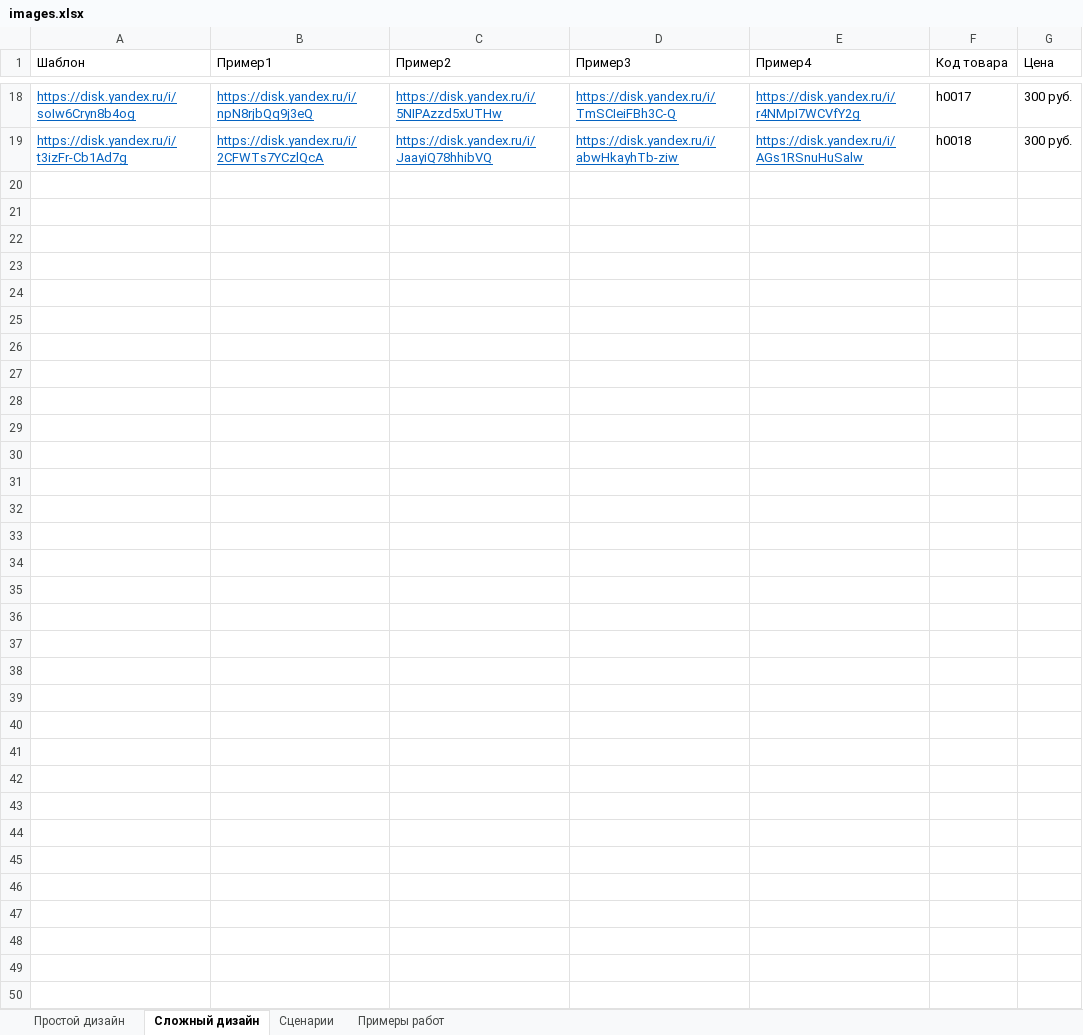
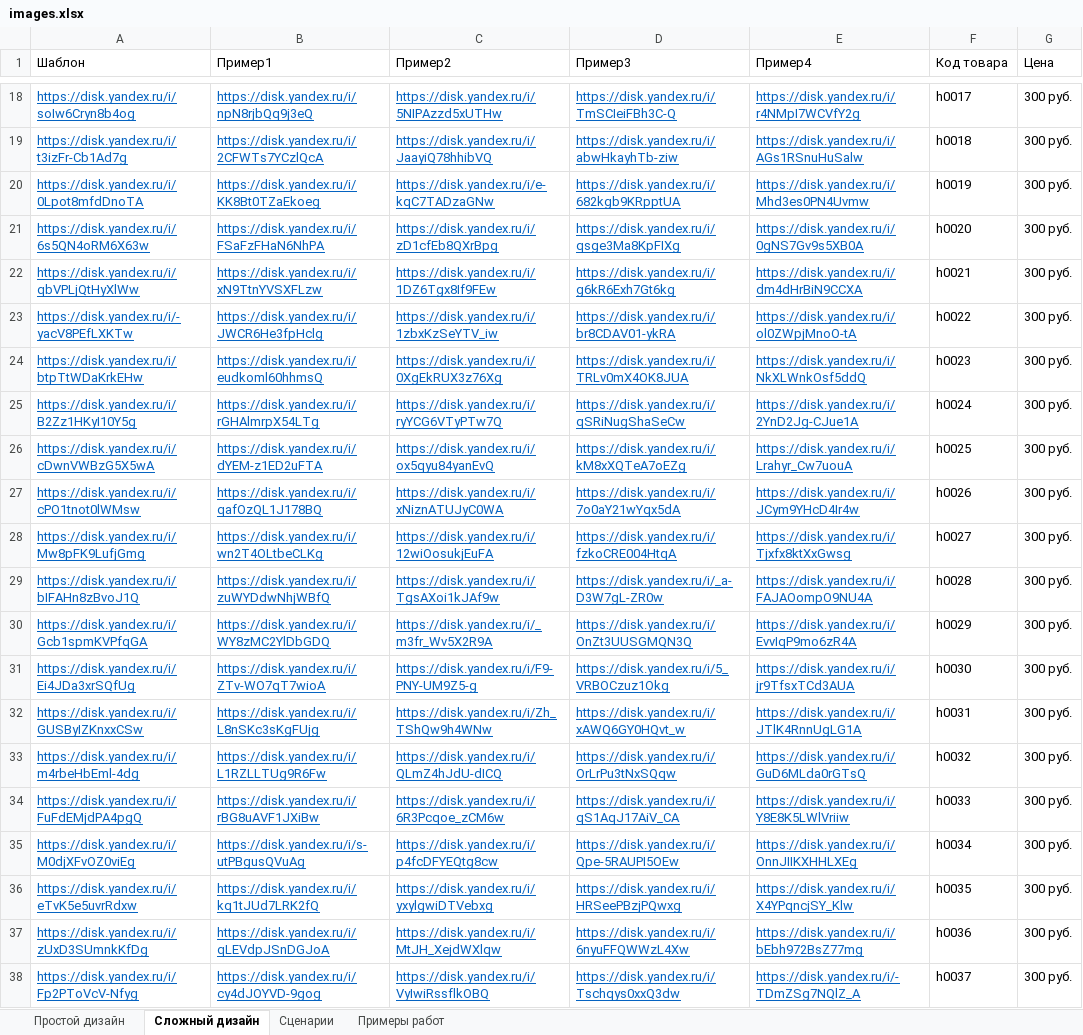
Before and after one commit to newmersedez/AiogramBot, an Excel workbook: aiogram_bot/resources/images.xlsx, sheet Сложный дизайн, drawn as a sheet; only a part is shown, gaps mark what is left out; values as stored, in another font and other column widths than the file's, no borders; charts and pictures not drawn; the diff covers the shown part only; the diff names each change by its address in the sheet, - before the commit and + after, or states it on an @@ line.

Commit message:
new watermark and images file

```diff
--- a/aiogram_bot/resources/images.xlsx (sheet Сложный дизайн)
+++ b/aiogram_bot/resources/images.xlsx (sheet Сложный дизайн)
+row 20: https://disk.yandex.ru/i/0Lpot8mfdDnoTA | https://disk.yandex.ru/i/KK8Bt0TZaEkoeg | https://disk.yandex.ru/i/e-kqC7TADzaGNw | https://disk.yandex.ru/i/682kgb9KRpptUA | https://disk.yandex.ru/i/Mhd3es0PN4Uvmw | h0019 | 300 руб.
+row 21: https://disk.yandex.ru/i/6s5QN4oRM6X63w | https://disk.yandex.ru/i/FSaFzFHaN6NhPA | https://disk.yandex.ru/i/zD1cfEb8QXrBpg | https://disk.yandex.ru/i/qsge3Ma8KpFIXg | https://disk.yandex.ru/i/0gNS7Gv9s5XB0A | h0020 | 300 руб.
+row 22: https://disk.yandex.ru/i/qbVPLjQtHyXlWw | https://disk.yandex.ru/i/xN9TtnYVSXFLzw | https://disk.yandex.ru/i/1DZ6Tgx8If9FEw | https://disk.yandex.ru/i/g6kR6Exh7Gt6kg | https://disk.yandex.ru/i/dm4dHrBiN9CCXA | h0021 | 300 руб.
+row 23: https://disk.yandex.ru/i/-yacV8PEfLXKTw | https://disk.yandex.ru/i/JWCR6He3fpHclg | https://disk.yandex.ru/i/1zbxKzSeYTV_iw | https://disk.yandex.ru/i/br8CDAV01-ykRA | https://disk.yandex.ru/i/ol0ZWpjMnoO-tA | h0022 | 300 руб.
+row 24: https://disk.yandex.ru/i/btpTtWDaKrkEHw | https://disk.yandex.ru/i/eudkoml60hhmsQ | https://disk.yandex.ru/i/0XgEkRUX3z76Xg | https://disk.yandex.ru/i/TRLv0mX4OK8JUA | https://disk.yandex.ru/i/NkXLWnkOsf5ddQ | h0023 | 300 руб.
+row 25: https://disk.yandex.ru/i/B2Zz1HKyI10Y5g | https://disk.yandex.ru/i/rGHAlmrpX54LTg | https://disk.yandex.ru/i/ryYCG6VTyPTw7Q | https://disk.yandex.ru/i/qSRiNugShaSeCw | https://disk.yandex.ru/i/2YnD2Jg-CJue1A | h0024 | 300 руб.
+row 26: https://disk.yandex.ru/i/cDwnVWBzG5X5wA | https://disk.yandex.ru/i/dYEM-z1ED2uFTA | https://disk.yandex.ru/i/ox5qyu84yanEvQ | https://disk.yandex.ru/i/kM8xXQTeA7oEZg | https://disk.yandex.ru/i/Lrahyr_Cw7uouA | h0025 | 300 руб.
+row 27: https://disk.yandex.ru/i/cPO1tnot0lWMsw | https://disk.yandex.ru/i/qafOzQL1J178BQ | https://disk.yandex.ru/i/xNiznATUJyC0WA | https://disk.yandex.ru/i/7o0aY21wYqx5dA | https://disk.yandex.ru/i/JCym9YHcD4Ir4w | h0026 | 300 руб.
+row 28: https://disk.yandex.ru/i/Mw8pFK9LufjGmg | https://disk.yandex.ru/i/wn2T4OLtbeCLKg | https://disk.yandex.ru/i/12wiOosukjEuFA | https://disk.yandex.ru/i/fzkoCRE004HtqA | https://disk.yandex.ru/i/Tjxfx8ktXxGwsg | h0027 | 300 руб.
+row 29: https://disk.yandex.ru/i/bIFAHn8zBvoJ1Q | https://disk.yandex.ru/i/zuWYDdwNhjWBfQ | https://disk.yandex.ru/i/TgsAXoi1kJAf9w | https://disk.yandex.ru/i/_a-D3W7gL-ZR0w | https://disk.yandex.ru/i/FAJAOompO9NU4A | h0028 | 300 руб.
+row 30: https://disk.yandex.ru/i/Gcb1spmKVPfqGA | https://disk.yandex.ru/i/WY8zMC2YlDbGDQ | https://disk.yandex.ru/i/_m3fr_Wv5X2R9A | https://disk.yandex.ru/i/OnZt3UUSGMQN3Q | https://disk.yandex.ru/i/EvvIqP9mo6zR4A | h0029 | 300 руб.
+row 31: https://disk.yandex.ru/i/Ei4JDa3xrSQfUg | https://disk.yandex.ru/i/ZTv-WO7qT7wioA | https://disk.yandex.ru/i/F9-PNY-UM9Z5-g | https://disk.yandex.ru/i/5_VRBOCzuz1Okg | https://disk.yandex.ru/i/jr9TfsxTCd3AUA | h0030 | 300 руб.
+row 32: https://disk.yandex.ru/i/GUSByIZKnxxCSw | https://disk.yandex.ru/i/L8nSKc3sKgFUjg | https://disk.yandex.ru/i/Zh_TShQw9h4WNw | https://disk.yandex.ru/i/xAWQ6GY0HQvt_w | https://disk.yandex.ru/i/JTlK4RnnUgLG1A | h0031 | 300 руб.
+row 33: https://disk.yandex.ru/i/m4rbeHbEml-4dg | https://disk.yandex.ru/i/L1RZLLTUg9R6Fw | https://disk.yandex.ru/i/QLmZ4hJdU-dICQ | https://disk.yandex.ru/i/OrLrPu3tNxSQqw | https://disk.yandex.ru/i/GuD6MLda0rGTsQ | h0032 | 300 руб.
+row 34: https://disk.yandex.ru/i/FuFdEMjdPA4pgQ | https://disk.yandex.ru/i/rBG8uAVF1JXiBw | https://disk.yandex.ru/i/6R3Pcqoe_zCM6w | https://disk.yandex.ru/i/qS1AqJ17AiV_CA | https://disk.yandex.ru/i/Y8E8K5LWlVriiw | h0033 | 300 руб.
+row 35: https://disk.yandex.ru/i/M0djXFvOZ0viEg | https://disk.yandex.ru/i/s-utPBgusQVuAg | https://disk.yandex.ru/i/p4fcDFYEQtg8cw | https://disk.yandex.ru/i/Qpe-5RAUPI5OEw | https://disk.yandex.ru/i/OnnJIIKXHHLXEg | h0034 | 300 руб.
+row 36: https://disk.yandex.ru/i/eTvK5e5uvrRdxw | https://disk.yandex.ru/i/kq1tJUd7LRK2fQ | https://disk.yandex.ru/i/yxylgwiDTVebxg | https://disk.yandex.ru/i/HRSeePBzjPQwxg | https://disk.yandex.ru/i/X4YPqncjSY_Klw | h0035 | 300 руб.
+row 37: https://disk.yandex.ru/i/zUxD3SUmnkKfDg | https://disk.yandex.ru/i/qLEVdpJSnDGJoA | https://disk.yandex.ru/i/MtJH_XejdWXlqw | https://disk.yandex.ru/i/6nyuFFQWWzL4Xw | https://disk.yandex.ru/i/bEbh972BsZ77mg | h0036 | 300 руб.
+row 38: https://disk.yandex.ru/i/Fp2PToVcV-Nfyg | https://disk.yandex.ru/i/cy4dJOYVD-9gog | https://disk.yandex.ru/i/VyIwiRssflkOBQ | https://disk.yandex.ru/i/Tschqys0xxQ3dw | https://disk.yandex.ru/i/-TDmZSg7NQlZ_A | h0037 | 300 руб.
```
Also changed, not shown: 49 added rows elsewhere in this sheet, sheet Примеры работ, charts or pictures, 1 other file.
